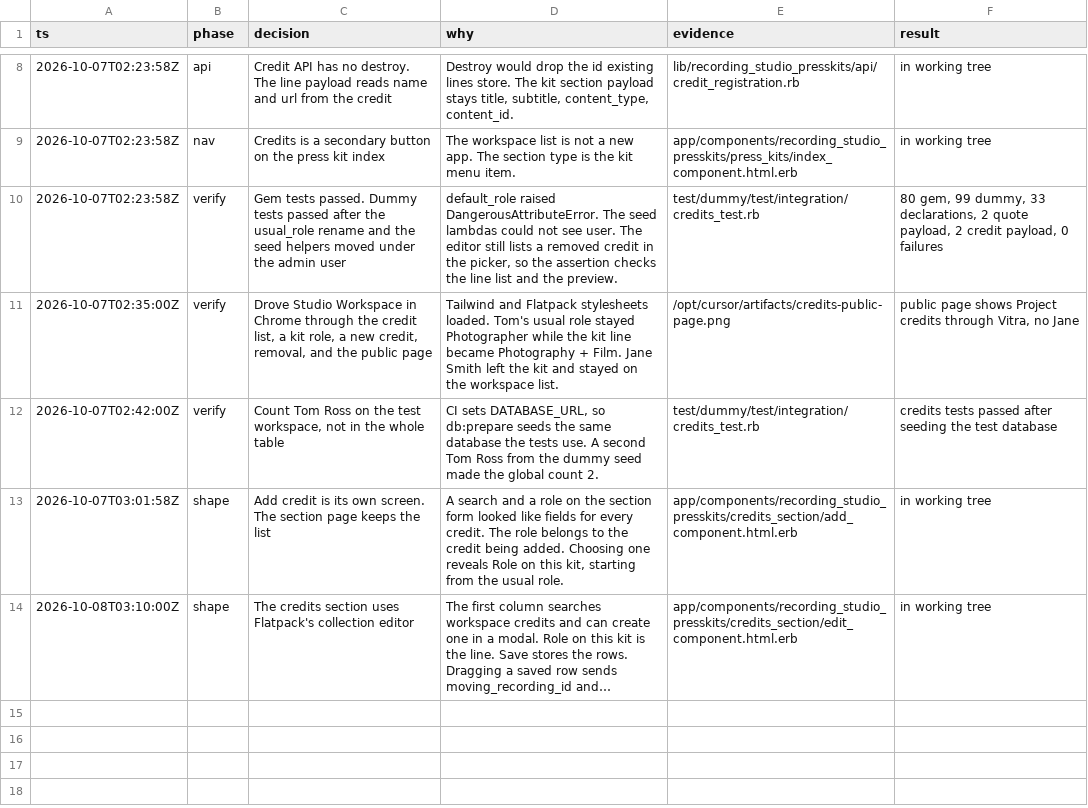
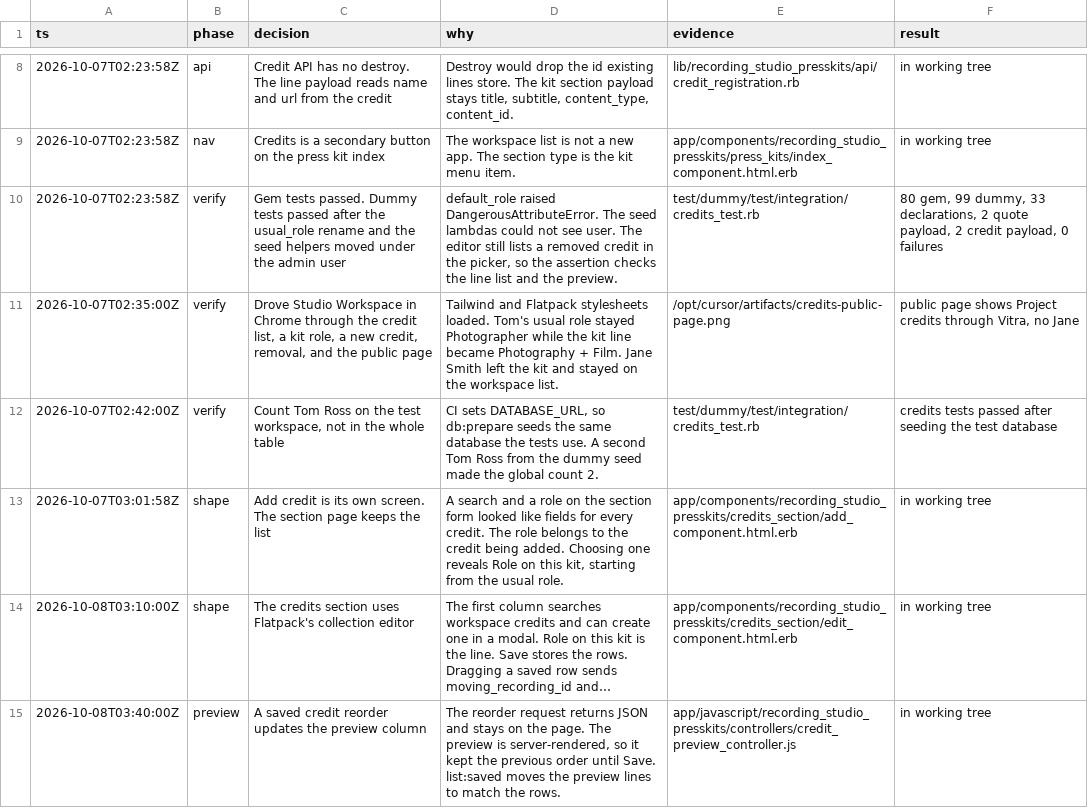
Before and after one commit to bowerbird-app/RecordingStudio_presskits, a TSV file: docs/decisions/credits.tsv, drawn as a sheet; only a part is shown, gaps mark what is left out; long unchanged cells end in …; the diff names each change by its address in the sheet, - before the commit and + after, or states it on an @@ line.

```diff
--- a/docs/decisions/credits.tsv
+++ b/docs/decisions/credits.tsv
+row 15: 2026-10-08T03:40:00Z | preview | A saved credit reorder updates the preview column | The reorder request returns JSON and stays on the page. The preview is server-rendered, so it kept the previous order until Save. list:saved moves the preview lines to match the rows. | app/javascript/recording_studio_presskits/controllers/credit_preview_controller.js | in working tree
```
Also changed, not shown: 8 other files.
